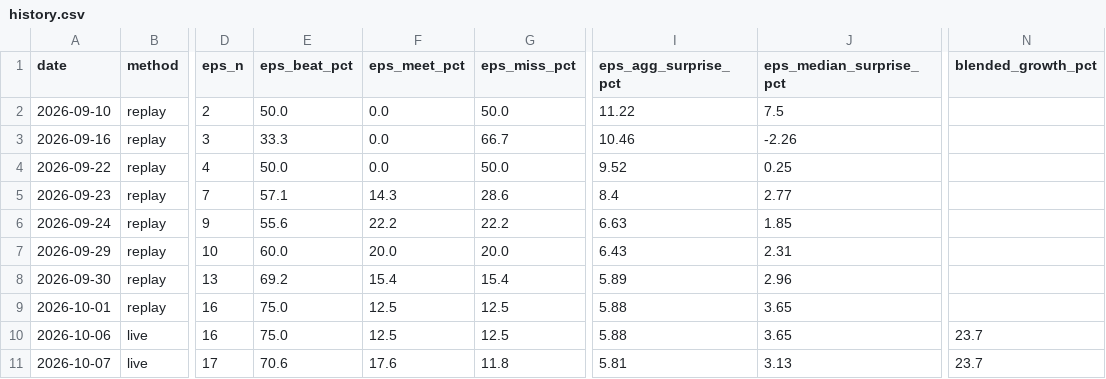
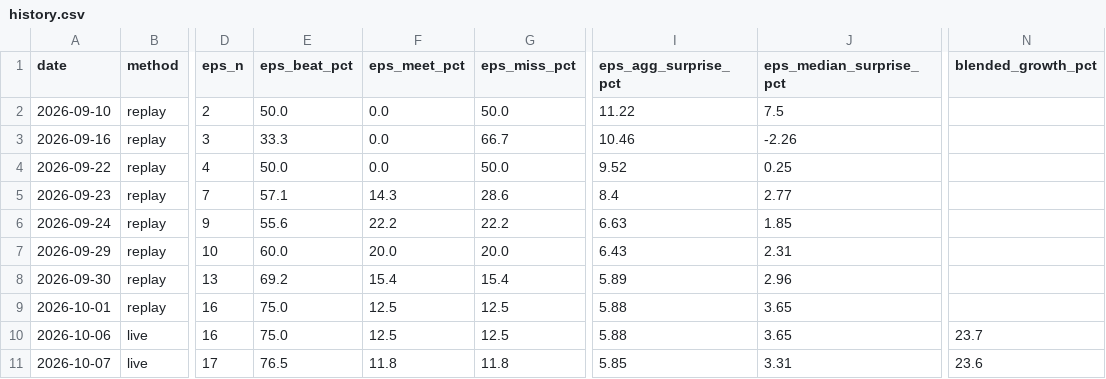
Before and after one commit to condortango/q3-earnings-scorecard, a CSV file: data/history.csv, drawn as a sheet; only a part is shown, gaps mark what is left out; the diff names each change by its address in the sheet, - before the commit and + after, or states it on an @@ line.

```diff
--- a/data/history.csv
+++ b/data/history.csv
-E11 (eps_beat_pct): 70.6
+E11 (eps_beat_pct): 76.5
-F11 (eps_meet_pct): 17.6
+F11 (eps_meet_pct): 11.8
-I11 (eps_agg_surprise_pct): 5.81
+I11 (eps_agg_surprise_pct): 5.85
-J11 (eps_median_surprise_pct): 3.13
+J11 (eps_median_surprise_pct): 3.31
-N11 (blended_growth_pct): 23.7
+N11 (blended_growth_pct): 23.6
```
Also changed, not shown: docs/data/history.csv, 10 other files.
